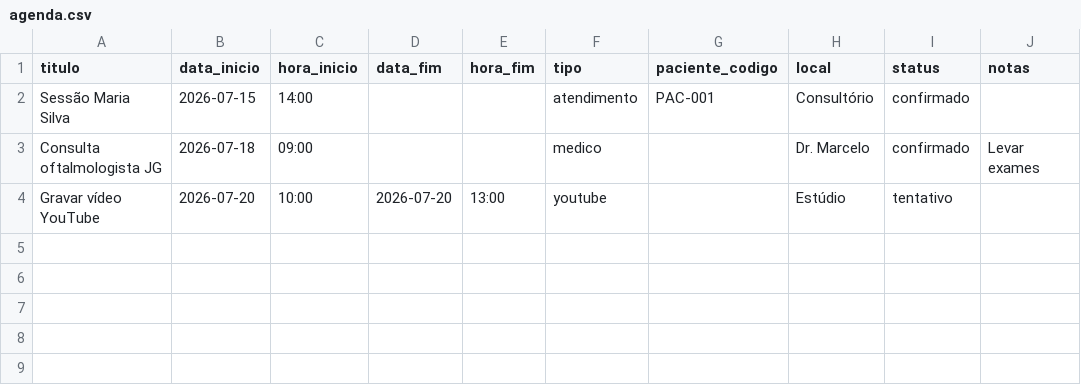
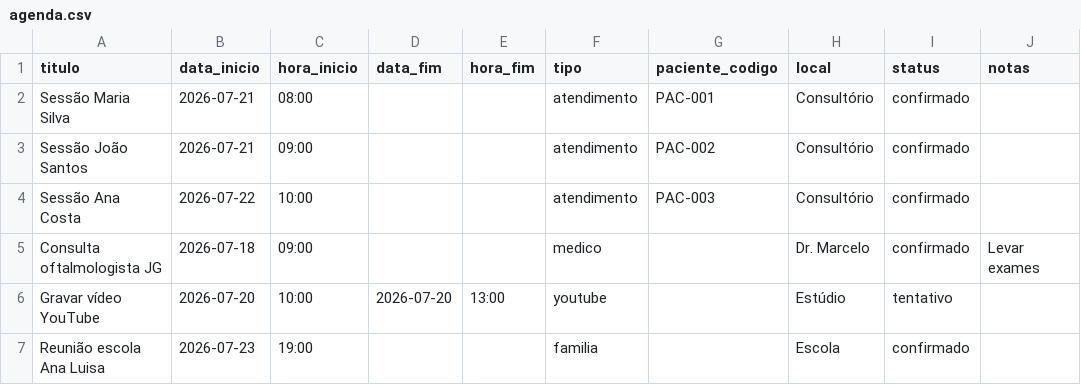
Before and after one commit to pripalomo-svg/home, a CSV file: organizacao/templates/agenda.csv, drawn as a sheet.

```diff
--- a/organizacao/templates/agenda.csv
+++ b/organizacao/templates/agenda.csv
@@ -1,4 +1,7 @@
 titulo;data_inicio;hora_inicio;data_fim;hora_fim;tipo;paciente_codigo;local;status;notas
-Sessão Maria Silva;2026-07-15;14:00;;;atendimento;PAC-001;Consultório;confirmado;
+Sessão Maria Silva;2026-07-21;08:00;;;atendimento;PAC-001;Consultório;confirmado;
+Sessão João Santos;2026-07-21;09:00;;;atendimento;PAC-002;Consultório;confirmado;
+Sessão Ana Costa;2026-07-22;10:00;;;atendimento;PAC-003;Consultório;confirmado;
 Consulta oftalmologista JG;2026-07-18;09:00;;;medico;;Dr. Marcelo;confirmado;Levar exames
 Gravar vídeo YouTube;2026-07-20;10:00;2026-07-20;13:00;youtube;;Estúdio;tentativo;
+Reunião escola Ana Luisa;2026-07-23;19:00;;;familia;;Escola;confirmado;
```
Also changed, not shown: organizacao/templates/financas.csv, organizacao/templates/investimentos.csv, 3 other files.
